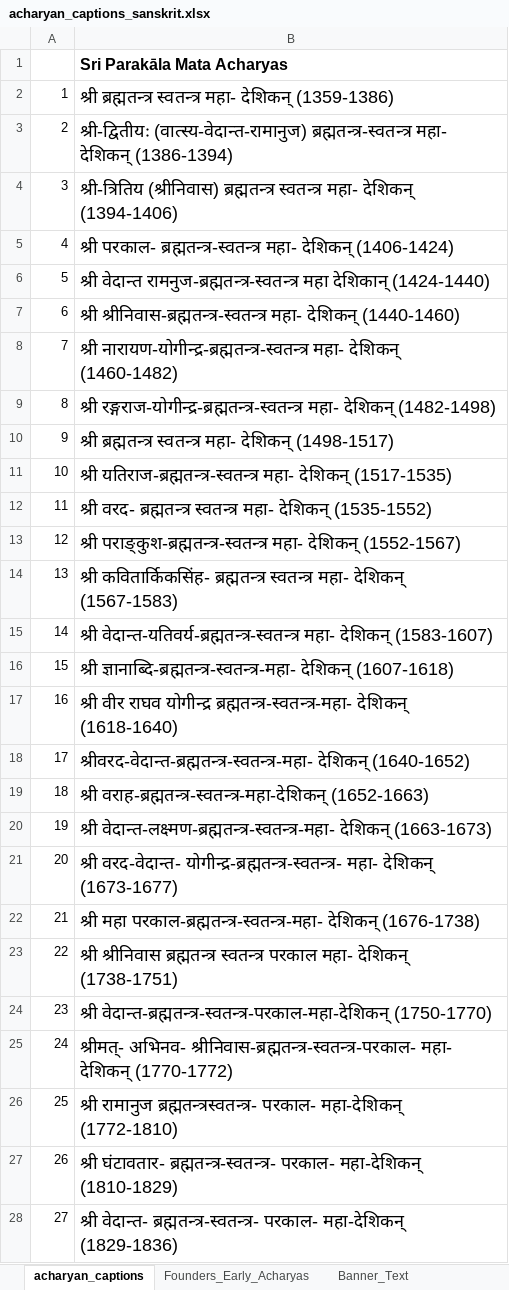
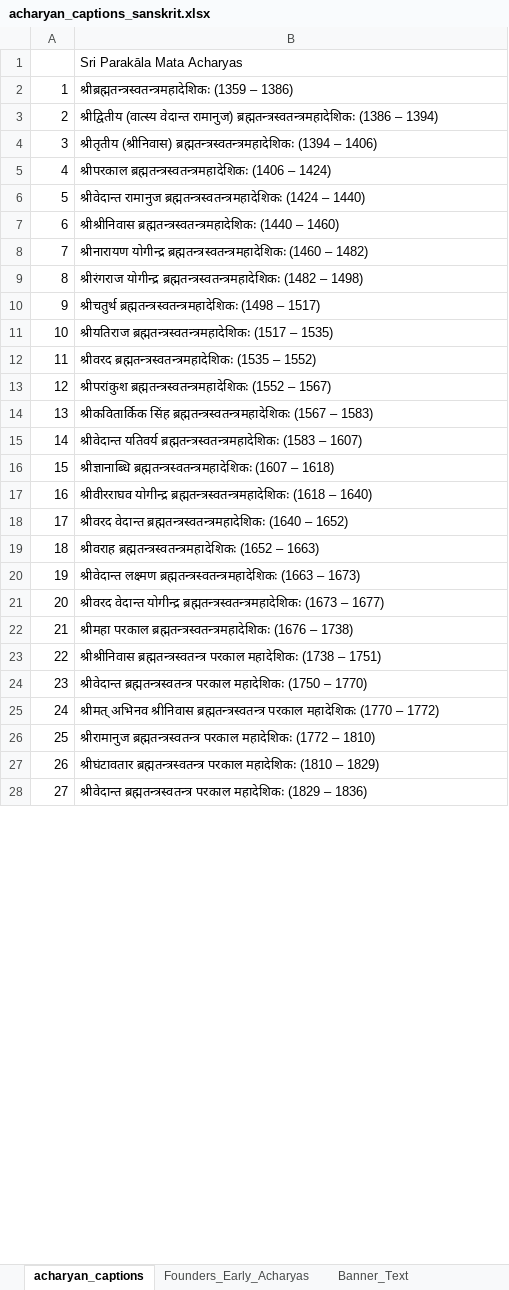
Before and after one commit to ksudarsh/parampara_poster_template, an Excel workbook: acharyan_captions_sanskrit.xlsx, sheet acharyan_captions, drawn as a sheet; only a part is shown; values as stored, in another font and other column widths than the file's, no borders; the diff covers the shown part only; the diff names each change by its address in the sheet, - before the commit and + after, or states it on an @@ line.

```diff
--- a/acharyan_captions_sanskrit.xlsx (sheet acharyan_captions)
+++ b/acharyan_captions_sanskrit.xlsx (sheet acharyan_captions)
@@ B1:B28 text size: smaller @@
-B1 bold: on
+B1 bold: off
-B2: श्री ब्रह्मतन्त्र स्वतन्त्र महा- देशिकन् (1359-1386)
+B2: श्रीब्रह्मतन्त्रस्वतन्त्रमहादेशिकः (1359 – 1386)
-B3: श्री-द्वितीयः (वात्स्य-वेदान्त-रामानुज) ब्रह्मतन्त्र-स्वतन्त्र महा- देशिकन् (1386-1394)
+B3: श्रीद्वितीय (वात्स्य वेदान्त रामानुज) ब्रह्मतन्त्रस्वतन्त्रमहादेशिकः (1386 – 1394)
-B4: श्री-त्रितिय (श्रीनिवास) ब्रह्मतन्त्र स्वतन्त्र महा- देशिकन् (1394-1406)
+B4: श्रीतृतीय (श्रीनिवास) ब्रह्मतन्त्रस्वतन्त्रमहादेशिकः (1394 – 1406)
-B5: श्री परकाल- ब्रह्मतन्त्र-स्वतन्त्र महा- देशिकन् (1406-1424)
+B5: श्रीपरकाल ब्रह्मतन्त्रस्वतन्त्रमहादेशिकः (1406 – 1424)
-B6: श्री वेदान्त रामनुज-ब्रह्मतन्त्र-स्वतन्त्र महा देशिकान् (1424-1440)
+B6: श्रीवेदान्त रामानुज ब्रह्मतन्त्रस्वतन्त्रमहादेशिकः (1424 – 1440)
-B7: श्री श्रीनिवास-ब्रह्मतन्त्र-स्वतन्त्र महा- देशिकन् (1440-1460)
+B7: श्रीश्रीनिवास ब्रह्मतन्त्रस्वतन्त्रमहादेशिकः (1440 – 1460)
-B8: श्री नारायण-योगीन्द्र-ब्रह्मतन्त्र-स्वतन्त्र महा- देशिकन् (1460-1482)
+B8: श्रीनारायण योगीन्द्र ब्रह्मतन्त्रस्वतन्त्रमहादेशिकः (1460 – 1482)
-B9: श्री रङ्गराज-योगीन्द्र-ब्रह्मतन्त्र-स्वतन्त्र महा- देशिकन् (1482-1498)
+B9: श्रीरंगराज योगीन्द्र ब्रह्मतन्त्रस्वतन्त्रमहादेशिकः (1482 – 1498)
-B10: श्री ब्रह्मतन्त्र स्वतन्त्र महा- देशिकन् (1498-1517)
+B10: श्रीचतुर्थ ब्रह्मतन्त्रस्वतन्त्रमहादेशिकः (1498 – 1517)
-B11: श्री यतिराज-ब्रह्मतन्त्र-स्वतन्त्र महा- देशिकन् (1517-1535)
+B11: श्रीयतिराज ब्रह्मतन्त्रस्वतन्त्रमहादेशिकः (1517 – 1535)
-B12: श्री वरद- ब्रह्मतन्त्र स्वतन्त्र महा- देशिकन् (1535-1552)
+B12: श्रीवरद ब्रह्मतन्त्रस्वतन्त्रमहादेशिकः (1535 – 1552)
-B13: श्री पराङ्कुश-ब्रह्मतन्त्र-स्वतन्त्र महा- देशिकन् (1552-1567)
+B13: श्रीपरांकुश ब्रह्मतन्त्रस्वतन्त्रमहादेशिकः (1552 – 1567)
-B14: श्री कवितार्किकसिंह- ब्रह्मतन्त्र स्वतन्त्र महा- देशिकन् (1567-1583)
+B14: श्रीकवितार्किक सिंह ब्रह्मतन्त्रस्वतन्त्रमहादेशिकः (1567 – 1583)
-B15: श्री वेदान्त-यतिवर्य-ब्रह्मतन्त्र-स्वतन्त्र महा- देशिकन् (1583-1607)
+B15: श्रीवेदान्त यतिवर्य ब्रह्मतन्त्रस्वतन्त्रमहादेशिकः (1583 – 1607)
-B16: श्री ज्ञानाब्दि-ब्रह्मतन्त्र-स्वतन्त्र-महा- देशिकन् (1607-1618)
+B16: श्रीज्ञानाब्धि ब्रह्मतन्त्रस्वतन्त्रमहादेशिकः (1607 – 1618)
-B17: श्री वीर राघव योगीन्द्र ब्रह्मतन्त्र-स्वतन्त्र-महा- देशिकन् (1618-1640)
+B17: श्रीवीरराघव योगीन्द्र ब्रह्मतन्त्रस्वतन्त्रमहादेशिकः (1618 – 1640)
-B18: श्रीवरद-वेदान्त-ब्रह्मतन्त्र-स्वतन्त्र-महा- देशिकन् (1640-1652)
+B18: श्रीवरद वेदान्त ब्रह्मतन्त्रस्वतन्त्रमहादेशिकः (1640 – 1652)
-B19: श्री वराह-ब्रह्मतन्त्र-स्वतन्त्र-महा-देशिकन् (1652-1663)
+B19: श्रीवराह ब्रह्मतन्त्रस्वतन्त्रमहादेशिकः (1652 – 1663)
-B20: श्री वेदान्त-लक्ष्मण-ब्रह्मतन्त्र-स्वतन्त्र-महा- देशिकन् (1663-1673)
+B20: श्रीवेदान्त लक्ष्मण ब्रह्मतन्त्रस्वतन्त्रमहादेशिकः (1663 – 1673)
-B21: श्री वरद-वेदान्त- योगीन्द्र-ब्रह्मतन्त्र-स्वतन्त्र- महा- देशिकन् (1673-1677)
+B21: श्रीवरद वेदान्त योगीन्द्र ब्रह्मतन्त्रस्वतन्त्रमहादेशिकः (1673 – 1677)
-B22: श्री महा परकाल-ब्रह्मतन्त्र-स्वतन्त्र-महा- देशिकन् (1676-1738)
+B22: श्रीमहा परकाल ब्रह्मतन्त्रस्वतन्त्रमहादेशिकः (1676 – 1738)
-B23: श्री श्रीनिवास ब्रह्मतन्त्र स्वतन्त्र परकाल महा- देशिकन् (1738-1751)
+B23: श्रीश्रीनिवास ब्रह्मतन्त्रस्वतन्त्र परकाल महादेशिकः (1738 – 1751)
-B24: श्री वेदान्त-ब्रह्मतन्त्र-स्वतन्त्र-परकाल-महा-देशिकन् (1750-1770)
+B24: श्रीवेदान्त ब्रह्मतन्त्रस्वतन्त्र परकाल महादेशिकः (1750 – 1770)
-B25: श्रीमत्- अभिनव- श्रीनिवास-ब्रह्मतन्त्र-स्वतन्त्र-परकाल- महा- देशिकन् (1770-1772)
+B25: श्रीमत् अभिनव श्रीनिवास ब्रह्मतन्त्रस्वतन्त्र परकाल महादेशिकः (1770 – 1772)
-B26: श्री रामानुज ब्रह्मतन्त्रस्वतन्त्र- परकाल- महा-देशिकन् (1772-1810)
+B26: श्रीरामानुज ब्रह्मतन्त्रस्वतन्त्र परकाल महादेशिकः (1772 – 1810)
-B27: श्री घंटावतार- ब्रह्मतन्त्र-स्वतन्त्र- परकाल- महा-देशिकन् (1810-1829)
+B27: श्रीघंटावतार ब्रह्मतन्त्रस्वतन्त्र परकाल महादेशिकः (1810 – 1829)
-B28: श्री वेदान्त- ब्रह्मतन्त्र-स्वतन्त्र- परकाल- महा-देशिकन् (1829-1836)
+B28: श्रीवेदान्त ब्रह्मतन्त्रस्वतन्त्र परकाल महादेशिकः (1829 – 1836)
```
Also changed, not shown: 9 edited cells and cell formats elsewhere in this sheet, sheet Founders_Early_Acharyas, sheet Banner_Text, acharyan_captions_english.xlsx, acharyan_captions_telugu.xlsx.
